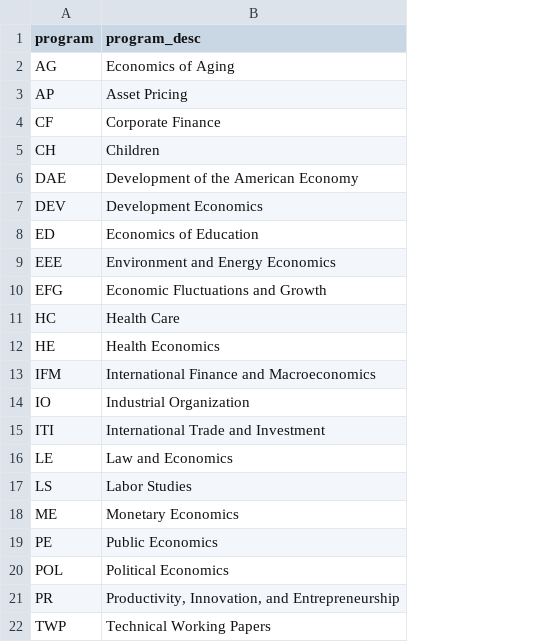
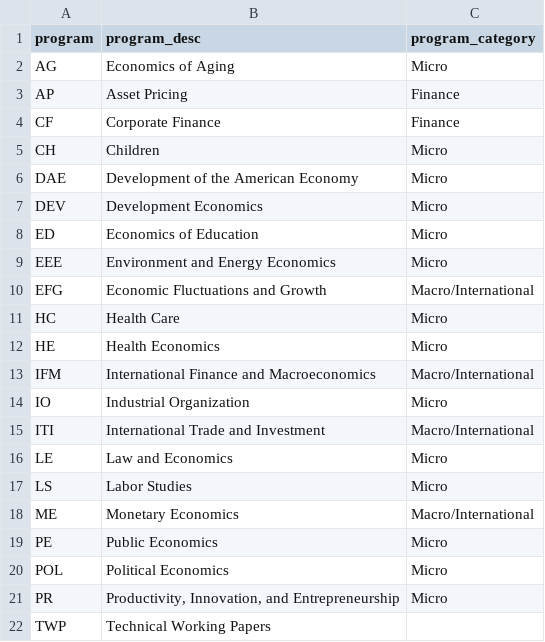
Before and after one commit to bldavies/nberwp, a CSV file: data-raw/program_descriptions.csv, drawn as a sheet; the diff names each change by its address in the sheet, - before the commit and + after, or states it on an @@ line.

Commit message:
Add program categories

```diff
--- a/data-raw/program_descriptions.csv
+++ b/data-raw/program_descriptions.csv
+column C (program_category), rows 2-21: Micro | Finance | Finance | Micro | Micro | Micro | Micro | Micro | Macro/International | Micro | Micro | Macro/International | Micro | Macro/International | Micro | Micro | Macro/International | Micro | Micro | Micro
```
Also changed, not shown: 3 other files.
